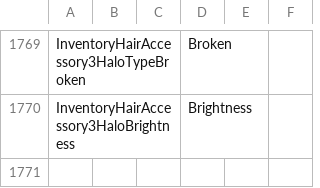
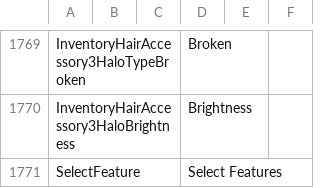
Before and after one commit to elliesec/Bondage-College, a CSV file: BondageClub/Screens/Character/Player/Dialog_Player.csv, drawn as a sheet; only a part is shown, gaps mark what is left out; the diff names each change by its address in the sheet, - before the commit and + after, or states it on an @@ line.

```diff
--- a/BondageClub/Screens/Character/Player/Dialog_Player.csv
+++ b/BondageClub/Screens/Character/Player/Dialog_Player.csv
+row 1771: SelectFeature |  |  | Select Features
```
Also changed, not shown: 2 other files.
